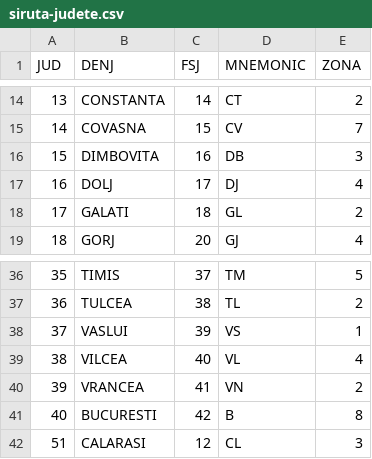
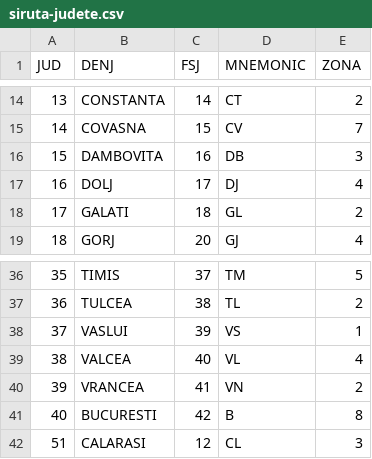
Before and after one commit to mgax/workshop-odss-vis, a CSV file: rawdata/siruta-judete.csv, drawn as a sheet; only a part is shown, gaps mark what is left out.

Commit message:
fix names

```diff
--- a/rawdata/siruta-judete.csv
+++ b/rawdata/siruta-judete.csv
@@ -15,3 +15,3 @@ JUD;DENJ;FSJ;MNEMONIC;ZONA
 14;COVASNA;15;CV;7
-15;DIMBOVITA;16;DB;3
+15;DAMBOVITA;16;DB;3
 16;DOLJ;17;DJ;4
@@ -38,3 +38,3 @@ JUD;DENJ;FSJ;MNEMONIC;ZONA
 37;VASLUI;39;VS;1
-38;VILCEA;40;VL;4
+38;VALCEA;40;VL;4
 39;VRANCEA;41;VN;2
```
